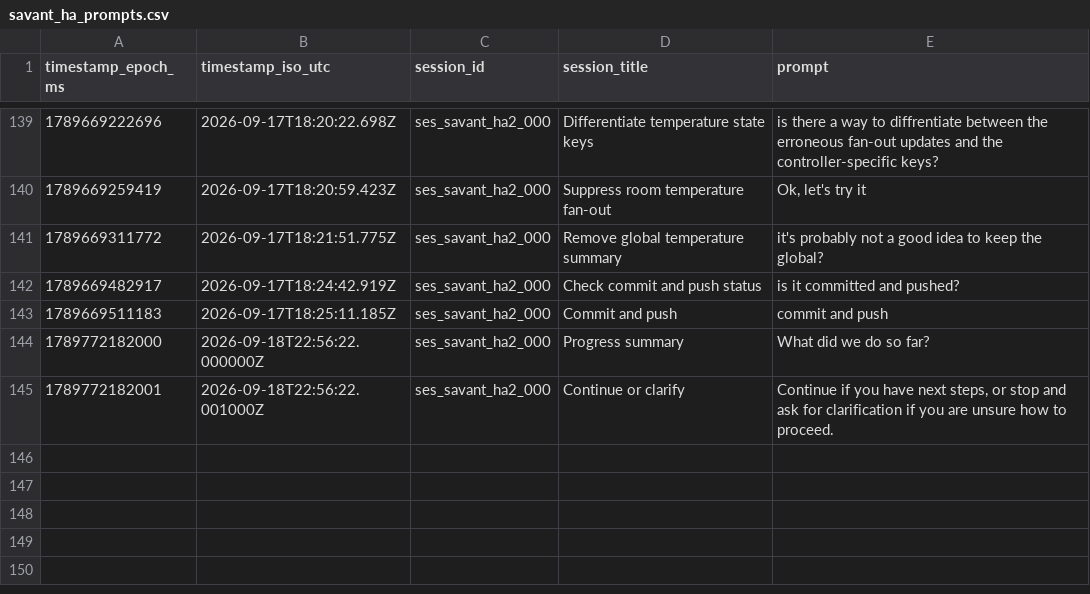
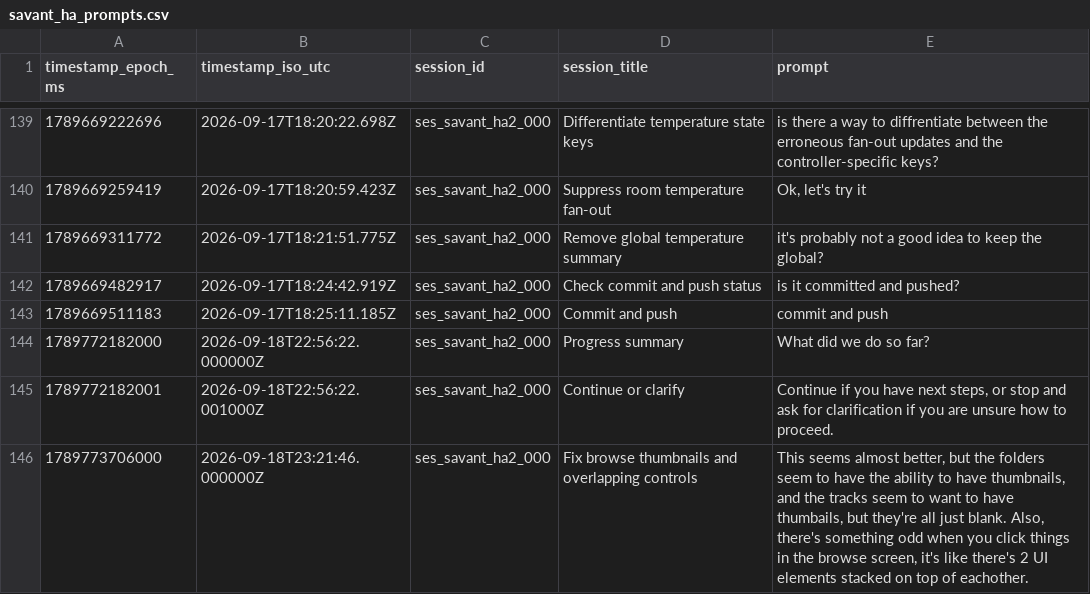
Before and after one commit to hpux735/savant-ha, a CSV file: savant_ha_prompts.csv, drawn as a sheet; only a part is shown, gaps mark what is left out; the diff covers the shown part only; the diff names each change by its address in the sheet, - before the commit and + after, or states it on an @@ line.

Commit message:
Fix Savant browse thumbnails

```diff
--- a/savant_ha_prompts.csv
+++ b/savant_ha_prompts.csv
+row 146: 1789773706000 | 2026-09-18T23:21:46.000000Z | ses_savant_ha2_000 | Fix browse thumbnails and overlapping controls | This seems almost better, but the folders seem to have the ability to have thumbnails, and the tracks seem to want to have thumbails, but they're all just blank. Also, there's something odd when you click things in the browse screen, it's like there's 2 UI elements stacked on top of eachother.
```
Also changed, not shown: 1 added row elsewhere in this file, 3 other files.
